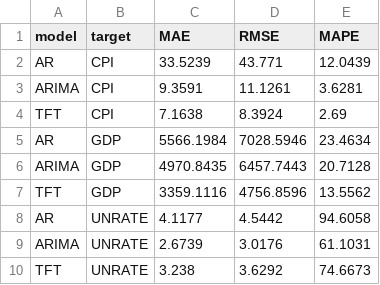
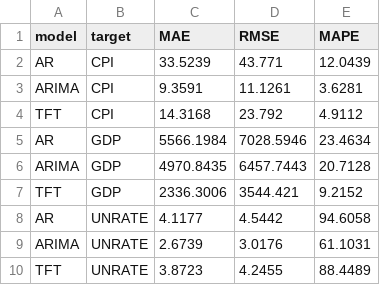
Before and after one commit to minnaheim/aml2026-group-3, a CSV file: out/holdout/metrics.csv, drawn as a sheet; removed rows and columns are numbered as before the commit, all else as after; the diff names each change by its address in the sheet, - before the commit and + after, or states it on an @@ line.

```diff
--- a/out/holdout/metrics.csv
+++ b/out/holdout/metrics.csv
-row 4: TFT | CPI | 7.1638 | 8.3924 | 2.69
+row 4: TFT | CPI | 14.3168 | 23.792 | 4.9112
-row 7: TFT | GDP | 3359.1116 | 4756.8596 | 13.5562
+row 7: TFT | GDP | 2336.3006 | 3544.421 | 9.2152
-row 10: TFT | UNRATE | 3.238 | 3.6292 | 74.6673
+row 10: TFT | UNRATE | 3.8723 | 4.2455 | 88.4489
```
Also changed, not shown: out/holdout/tft_cpi_predictions.csv, out/holdout/tft_gdp_predictions.csv, 4 other files.
